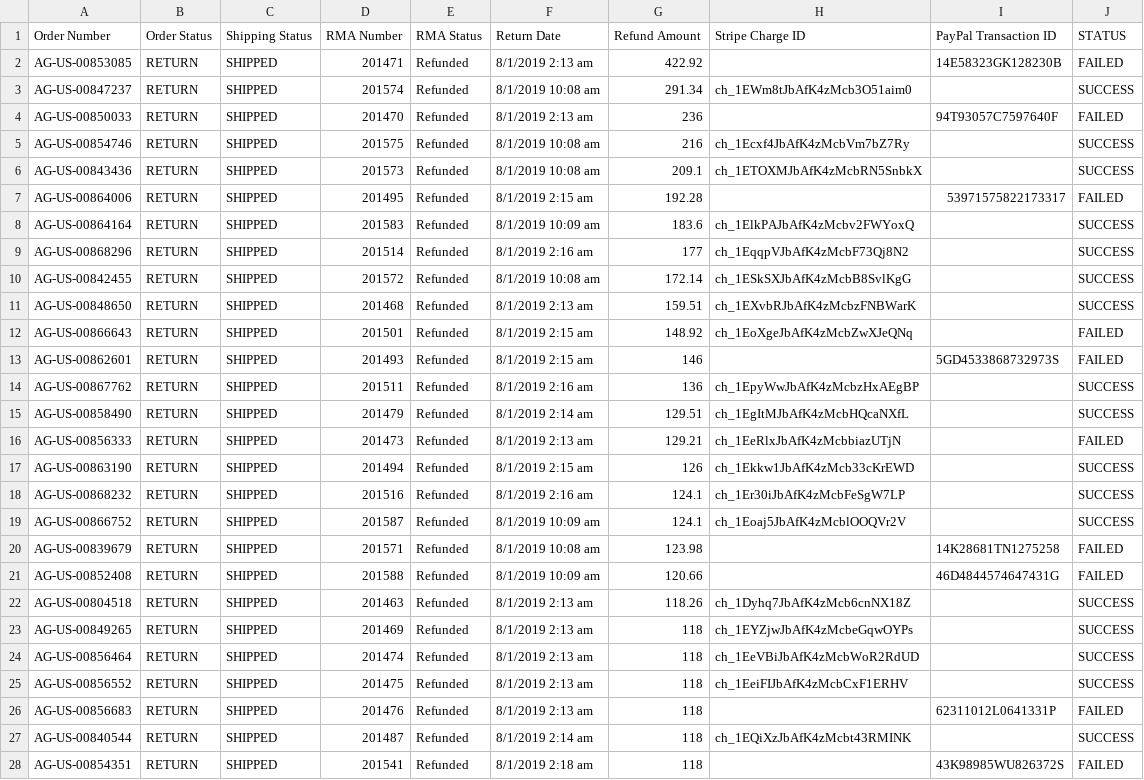
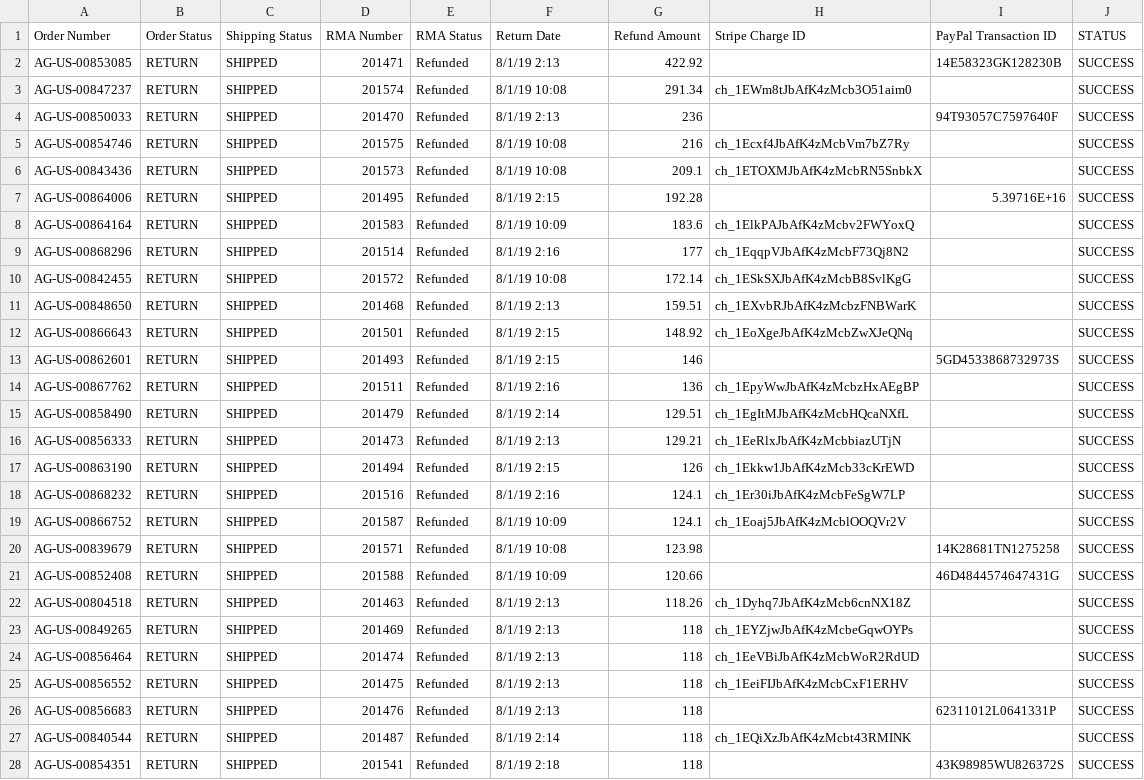
Before and after one commit to american-giant/ag_refunds_bulk_processor, a CSV file: archive/19-08-02/19-08-02_refunds_status.csv, drawn as a sheet; only a part is shown; the diff covers the shown part only.

Commit message:
2019-08-02 PayPal Adjustment

```diff
--- a/archive/19-08-02/19-08-02_refunds_status.csv
+++ b/archive/19-08-02/19-08-02_refunds_status.csv
@@ -1,28 +1,28 @@
 Order Number,Order Status,Shipping Status,RMA Number,RMA Status,Return Date,Refund Amount,Stripe Charge ID,PayPal Transaction ID,STATUS
-AG-US-00853085,RETURN,SHIPPED,201471,Refunded,8/1/2019 2:13 am,422.92,,14E58323GK128230B,FAILED
-AG-US-00847237,RETURN,SHIPPED,201574,Refunded,8/1/2019 10:08 am,291.34,ch_1EWm8tJbAfK4zMcb3O51aim0,,SUCCESS
-AG-US-00850033,RETURN,SHIPPED,201470,Refunded,8/1/2019 2:13 am,236,,94T93057C7597640F,FAILED
-AG-US-00854746,RETURN,SHIPPED,201575,Refunded,8/1/2019 10:08 am,216,ch_1Ecxf4JbAfK4zMcbVm7bZ7Ry,,SUCCESS
-AG-US-00843436,RETURN,SHIPPED,201573,Refunded,8/1/2019 10:08 am,209.1,ch_1ETOXMJbAfK4zMcbRN5SnbkX,,SUCCESS
-AG-US-00864006,RETURN,SHIPPED,201495,Refunded,8/1/2019 2:15 am,192.28,,53971575822173317,FAILED
-AG-US-00864164,RETURN,SHIPPED,201583,Refunded,8/1/2019 10:09 am,183.6,ch_1ElkPAJbAfK4zMcbv2FWYoxQ,,SUCCESS
-AG-US-00868296,RETURN,SHIPPED,201514,Refunded,8/1/2019 2:16 am,177,ch_1EqqpVJbAfK4zMcbF73Qj8N2,,SUCCESS
-AG-US-00842455,RETURN,SHIPPED,201572,Refunded,8/1/2019 10:08 am,172.14,ch_1ESkSXJbAfK4zMcbB8SvlKgG,,SUCCESS
-AG-US-00848650,RETURN,SHIPPED,201468,Refunded,8/1/2019 2:13 am,159.51,ch_1EXvbRJbAfK4zMcbzFNBWarK,,SUCCESS
-AG-US-00866643,RETURN,SHIPPED,201501,Refunded,8/1/2019 2:15 am,148.92,ch_1EoXgeJbAfK4zMcbZwXJeQNq,,FAILED
-AG-US-00862601,RETURN,SHIPPED,201493,Refunded,8/1/2019 2:15 am,146,,5GD4533868732973S,FAILED
-AG-US-00867762,RETURN,SHIPPED,201511,Refunded,8/1/2019 2:16 am,136,ch_1EpyWwJbAfK4zMcbzHxAEgBP,,SUCCESS
-AG-US-00858490,RETURN,SHIPPED,201479,Refunded,8/1/2019 2:14 am,129.51,ch_1EgItMJbAfK4zMcbHQcaNXfL,,SUCCESS
-AG-US-00856333,RETURN,SHIPPED,201473,Refunded,8/1/2019 2:13 am,129.21,ch_1EeRlxJbAfK4zMcbbiazUTjN,,FAILED
-AG-US-00863190,RETURN,SHIPPED,201494,Refunded,8/1/2019 2:15 am,126,ch_1Ekkw1JbAfK4zMcb33cKrEWD,,SUCCESS
-AG-US-00868232,RETURN,SHIPPED,201516,Refunded,8/1/2019 2:16 am,124.1,ch_1Er30iJbAfK4zMcbFeSgW7LP,,SUCCESS
-AG-US-00866752,RETURN,SHIPPED,201587,Refunded,8/1/2019 10:09 am,124.1,ch_1Eoaj5JbAfK4zMcblOOQVr2V,,SUCCESS
-AG-US-00839679,RETURN,SHIPPED,201571,Refunded,8/1/2019 10:08 am,123.98,,14K28681TN1275258,FAILED
-AG-US-00852408,RETURN,SHIPPED,201588,Refunded,8/1/2019 10:09 am,120.66,,46D4844574647431G,FAILED
-AG-US-00804518,RETURN,SHIPPED,201463,Refunded,8/1/2019 2:13 am,118.26,ch_1Dyhq7JbAfK4zMcb6cnNX18Z,,SUCCESS
-AG-US-00849265,RETURN,SHIPPED,201469,Refunded,8/1/2019 2:13 am,118,ch_1EYZjwJbAfK4zMcbeGqwOYPs,,SUCCESS
-AG-US-00856464,RETURN,SHIPPED,201474,Refunded,8/1/2019 2:13 am,118,ch_1EeVBiJbAfK4zMcbWoR2RdUD,,SUCCESS
-AG-US-00856552,RETURN,SHIPPED,201475,Refunded,8/1/2019 2:13 am,118,ch_1EeiFIJbAfK4zMcbCxF1ERHV,,SUCCESS
-AG-US-00856683,RETURN,SHIPPED,201476,Refunded,8/1/2019 2:13 am,118,,62311012L0641331P,FAILED
-AG-US-00840544,RETURN,SHIPPED,201487,Refunded,8/1/2019 2:14 am,118,ch_1EQiXzJbAfK4zMcbt43RMINK,,SUCCESS
-AG-US-00854351,RETURN,SHIPPED,201541,Refunded,8/1/2019 2:18 am,118,,43K98985WU826372S,FAILED
+AG-US-00853085,RETURN,SHIPPED,201471,Refunded,8/1/19 2:13,422.92,,14E58323GK128230B,SUCCESS
+AG-US-00847237,RETURN,SHIPPED,201574,Refunded,8/1/19 10:08,291.34,ch_1EWm8tJbAfK4zMcb3O51aim0,,SUCCESS
+AG-US-00850033,RETURN,SHIPPED,201470,Refunded,8/1/19 2:13,236,,94T93057C7597640F,SUCCESS
+AG-US-00854746,RETURN,SHIPPED,201575,Refunded,8/1/19 10:08,216,ch_1Ecxf4JbAfK4zMcbVm7bZ7Ry,,SUCCESS
+AG-US-00843436,RETURN,SHIPPED,201573,Refunded,8/1/19 10:08,209.1,ch_1ETOXMJbAfK4zMcbRN5SnbkX,,SUCCESS
+AG-US-00864006,RETURN,SHIPPED,201495,Refunded,8/1/19 2:15,192.28,,5.39716E+16,SUCCESS
+AG-US-00864164,RETURN,SHIPPED,201583,Refunded,8/1/19 10:09,183.6,ch_1ElkPAJbAfK4zMcbv2FWYoxQ,,SUCCESS
+AG-US-00868296,RETURN,SHIPPED,201514,Refunded,8/1/19 2:16,177,ch_1EqqpVJbAfK4zMcbF73Qj8N2,,SUCCESS
+AG-US-00842455,RETURN,SHIPPED,201572,Refunded,8/1/19 10:08,172.14,ch_1ESkSXJbAfK4zMcbB8SvlKgG,,SUCCESS
+AG-US-00848650,RETURN,SHIPPED,201468,Refunded,8/1/19 2:13,159.51,ch_1EXvbRJbAfK4zMcbzFNBWarK,,SUCCESS
+AG-US-00866643,RETURN,SHIPPED,201501,Refunded,8/1/19 2:15,148.92,ch_1EoXgeJbAfK4zMcbZwXJeQNq,,SUCCESS
+AG-US-00862601,RETURN,SHIPPED,201493,Refunded,8/1/19 2:15,146,,5GD4533868732973S,SUCCESS
+AG-US-00867762,RETURN,SHIPPED,201511,Refunded,8/1/19 2:16,136,ch_1EpyWwJbAfK4zMcbzHxAEgBP,,SUCCESS
+AG-US-00858490,RETURN,SHIPPED,201479,Refunded,8/1/19 2:14,129.51,ch_1EgItMJbAfK4zMcbHQcaNXfL,,SUCCESS
+AG-US-00856333,RETURN,SHIPPED,201473,Refunded,8/1/19 2:13,129.21,ch_1EeRlxJbAfK4zMcbbiazUTjN,,SUCCESS
+AG-US-00863190,RETURN,SHIPPED,201494,Refunded,8/1/19 2:15,126,ch_1Ekkw1JbAfK4zMcb33cKrEWD,,SUCCESS
+AG-US-00868232,RETURN,SHIPPED,201516,Refunded,8/1/19 2:16,124.1,ch_1Er30iJbAfK4zMcbFeSgW7LP,,SUCCESS
+AG-US-00866752,RETURN,SHIPPED,201587,Refunded,8/1/19 10:09,124.1,ch_1Eoaj5JbAfK4zMcblOOQVr2V,,SUCCESS
+AG-US-00839679,RETURN,SHIPPED,201571,Refunded,8/1/19 10:08,123.98,,14K28681TN1275258,SUCCESS
+AG-US-00852408,RETURN,SHIPPED,201588,Refunded,8/1/19 10:09,120.66,,46D4844574647431G,SUCCESS
+AG-US-00804518,RETURN,SHIPPED,201463,Refunded,8/1/19 2:13,118.26,ch_1Dyhq7JbAfK4zMcb6cnNX18Z,,SUCCESS
+AG-US-00849265,RETURN,SHIPPED,201469,Refunded,8/1/19 2:13,118,ch_1EYZjwJbAfK4zMcbeGqwOYPs,,SUCCESS
+AG-US-00856464,RETURN,SHIPPED,201474,Refunded,8/1/19 2:13,118,ch_1EeVBiJbAfK4zMcbWoR2RdUD,,SUCCESS
+AG-US-00856552,RETURN,SHIPPED,201475,Refunded,8/1/19 2:13,118,ch_1EeiFIJbAfK4zMcbCxF1ERHV,,SUCCESS
+AG-US-00856683,RETURN,SHIPPED,201476,Refunded,8/1/19 2:13,118,,62311012L0641331P,SUCCESS
+AG-US-00840544,RETURN,SHIPPED,201487,Refunded,8/1/19 2:14,118,ch_1EQiXzJbAfK4zMcbt43RMINK,,SUCCESS
+AG-US-00854351,RETURN,SHIPPED,201541,Refunded,8/1/19 2:18,118,,43K98985WU826372S,SUCCESS
```
Also changed, not shown: 73 edited cells elsewhere in this file.
